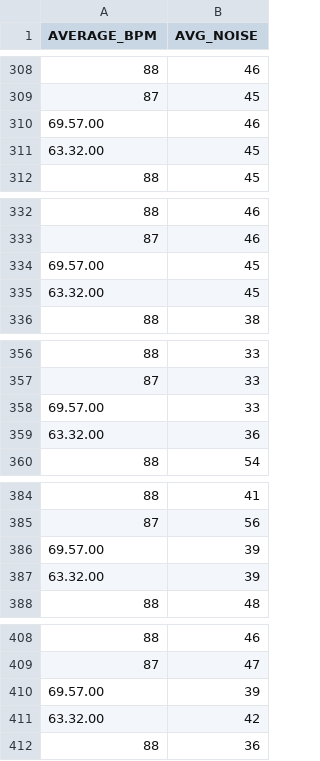
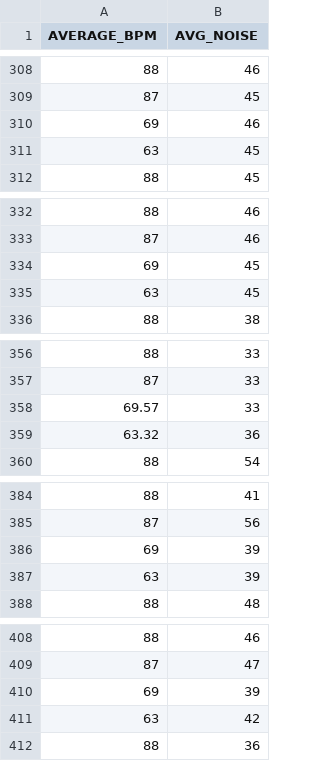
Before and after one commit to Accyourate-Group-S-p-A/d3-scatterplot-matrix, a CSV file: flowers.csv, drawn as a sheet; only a part is shown, gaps mark what is left out; the diff covers the shown part only.

```diff
--- a/flowers.csv
+++ b/flowers.csv
@@ -309,4 +309,4 @@ AVERAGE_BPM,AVG_NOISE
 87,45
-69.57.00,46
-63.32.00,45
+69,46
+63,45
 88,45
@@ -333,4 +333,4 @@ AVERAGE_BPM,AVG_NOISE
 87,46
-69.57.00,45
-63.32.00,45
+69,45
+63,45
 88,38
@@ -357,4 +357,4 @@ AVERAGE_BPM,AVG_NOISE
 87,33
-69.57.00,33
-63.32.00,36
+69.57,33
+63.32,36
 88,54
@@ -385,4 +385,4 @@ AVERAGE_BPM,AVG_NOISE
 87,56
-69.57.00,39
-63.32.00,39
+69,39
+63,39
 88,48
@@ -409,4 +409,4 @@ AVERAGE_BPM,AVG_NOISE
 87,47
-69.57.00,39
-63.32.00,42
+69,39
+63,42
 88,36
```
Also changed, not shown: 10 edited cells elsewhere in this file.
